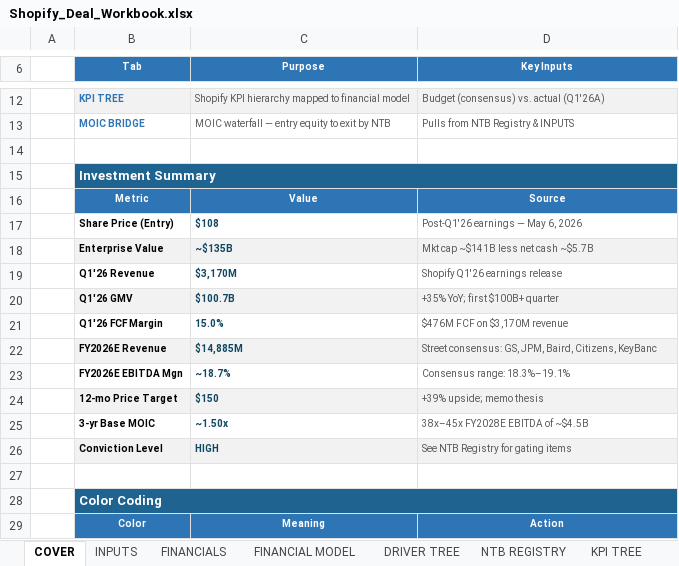
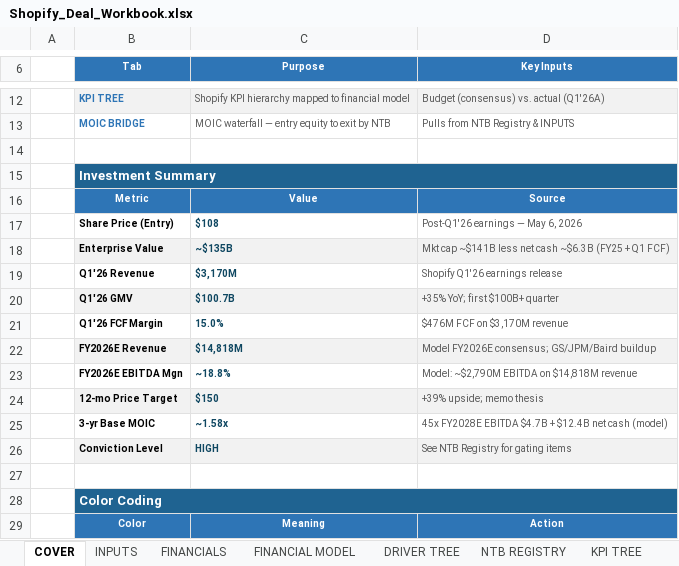
Before and after one commit to ian-lawrence423/Claude-skills, an Excel workbook: docs/Shopify_Deal_Workbook.xlsx, sheet COVER, drawn as a sheet; only a part is shown, gaps mark what is left out; values as stored, in another font and other column widths than the file's, no borders; the diff names each change by its address in the sheet, - before the commit and + after, or states it on an @@ line.

```diff
--- a/docs/Shopify_Deal_Workbook.xlsx (sheet COVER)
+++ b/docs/Shopify_Deal_Workbook.xlsx (sheet COVER)
-D18 (Key Inputs): Mkt cap ~$141B less net cash ~$5.7B
+D18 (Key Inputs): Mkt cap ~$141B less net cash ~$6.3B (FY25 + Q1 FCF)
-C22 (Purpose): $14,885M
+C22 (Purpose): $14,818M
-D22 (Key Inputs): Street consensus: GS, JPM, Baird, Citizens, KeyBanc
+D22 (Key Inputs): Model FY2026E consensus; GS/JPM/Baird buildup
-C23 (Purpose): ~18.7%
+C23 (Purpose): ~18.8%
-D23 (Key Inputs): Consensus range: 18.3%–19.1%
+D23 (Key Inputs): Model: ~$2,790M EBITDA on $14,818M revenue
-C25 (Purpose): ~1.50x
+C25 (Purpose): ~1.58x
-D25 (Key Inputs): 38x–45x FY2028E EBITDA of ~$4.5B
+D25 (Key Inputs): 45x FY2028E EBITDA $4.7B + $12.4B net cash (model)
```
Also changed, not shown: sheet FINANCIAL MODEL, sheet FINANCIALS, sheet INPUTS, sheet KPI TREE.
